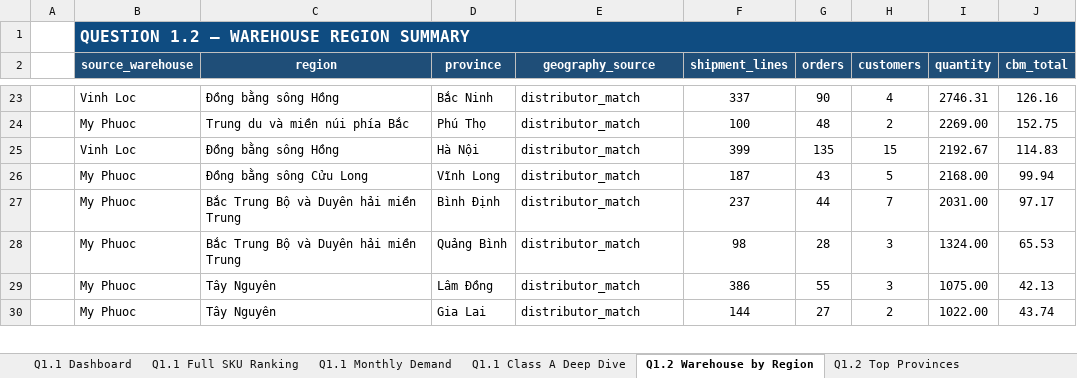
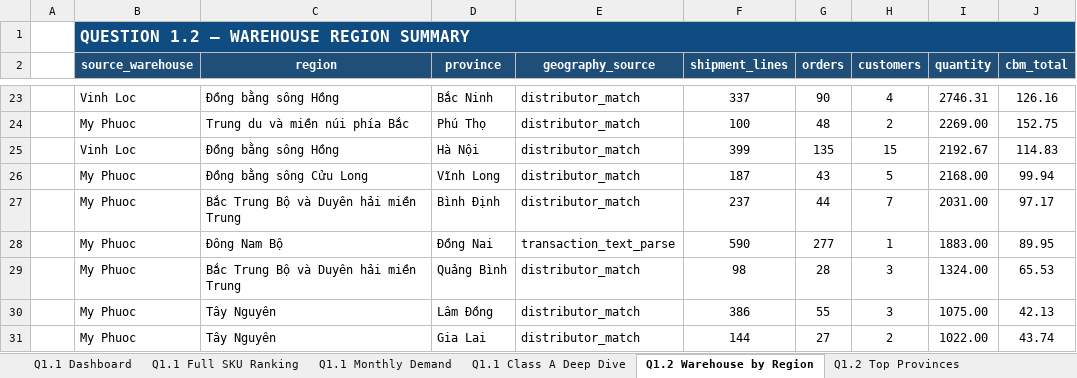
Before and after one commit to tlong-ds/omni-channel-distribution-system, an Excel workbook: outputs/round2/summary_tables.xlsx, sheet Q1.2 Warehouse by Region, drawn as a sheet; only a part is shown, gaps mark what is left out; values as stored, in another font and other column widths than the file's, no borders; the diff names each change by its address in the sheet, - before the commit and + after, or states it on an @@ line.

```diff
--- a/outputs/round2/summary_tables.xlsx (sheet Q1.2 Warehouse by Region)
+++ b/outputs/round2/summary_tables.xlsx (sheet Q1.2 Warehouse by Region)
+row 28:  | My Phuoc | Đông Nam Bộ | Đồng Nai | transaction_text_parse | 590 | 277 | 1 | 1883.00 | 89.95
```
Also changed, not shown: sheet Q1.1 Full SKU Ranking, sheet Q1.1 Class A Deep Dive, sheet Q1.1 Monthly Demand, sheet Q1.1 Dashboard, sheet Q1.2 Top Provinces, sheet Q1.2 Warehouse Imbalance, 2 more sheets, 55 other files.
